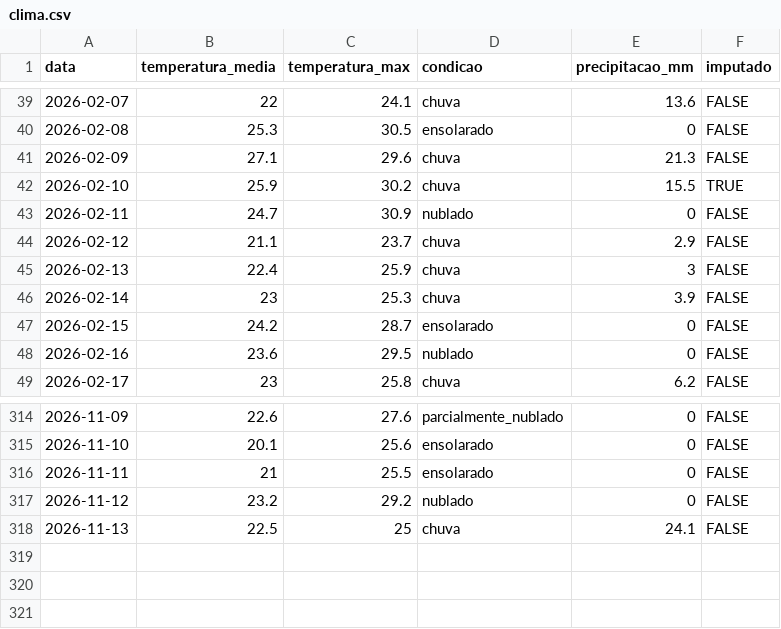
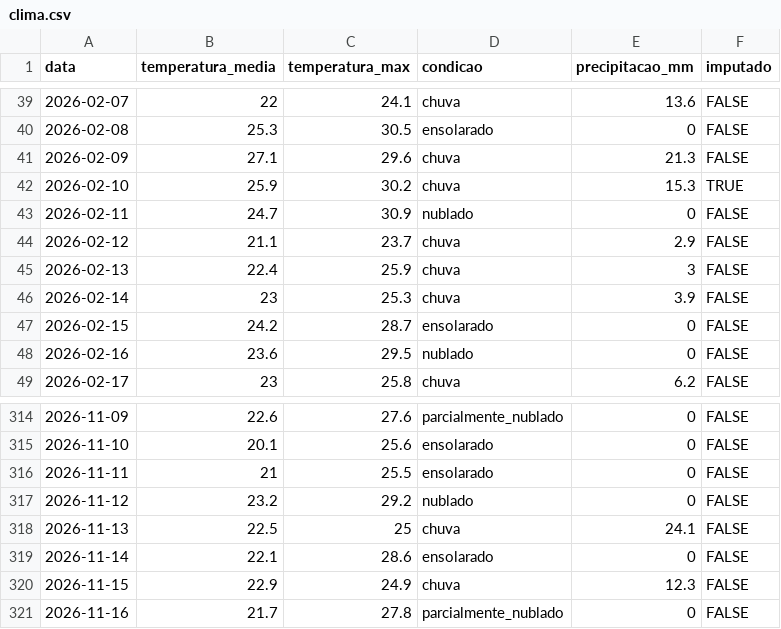
Before and after one commit to PedroFreitasDev/P.I-Data-Science, a CSV file: dados/silver/clima.csv, drawn as a sheet; only a part is shown, gaps mark what is left out.

```diff
--- a/dados/silver/clima.csv
+++ b/dados/silver/clima.csv
@@ -41,3 +41,3 @@ data,temperatura_media,temperatura_max,condicao,precipitacao_mm,imputado
 2026-02-09,27.1,29.6,chuva,21.3,FALSE
-2026-02-10,25.9,30.2,chuva,15.5,TRUE
+2026-02-10,25.9,30.2,chuva,15.3,TRUE
 2026-02-11,24.7,30.9,nublado,0,FALSE
@@ -318 +318,4 @@ data,temperatura_media,temperatura_max,condicao,precipitacao_mm,imputado
 2026-11-13,22.5,25,chuva,24.1,FALSE
+2026-11-14,22.1,28.6,ensolarado,0,FALSE
+2026-11-15,22.9,24.9,chuva,12.3,FALSE
+2026-11-16,21.7,27.8,parcialmente_nublado,0,FALSE
```
Also changed, not shown: dados/silver/calendario.csv, dados/silver/devedores.csv, 2 other files.
